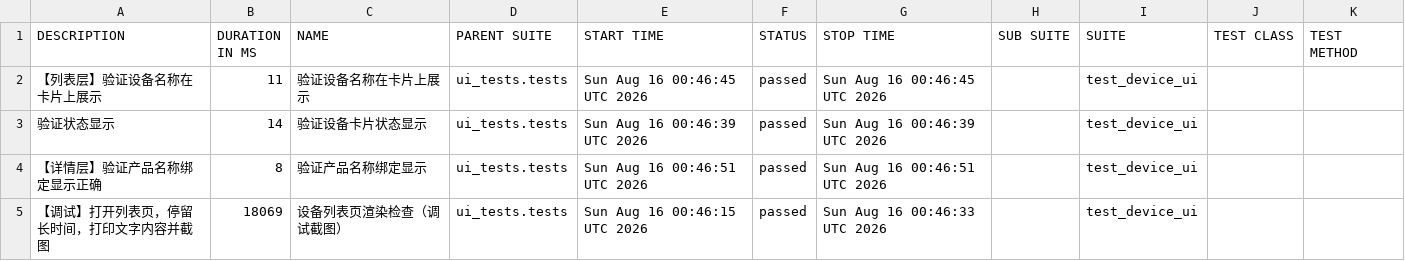
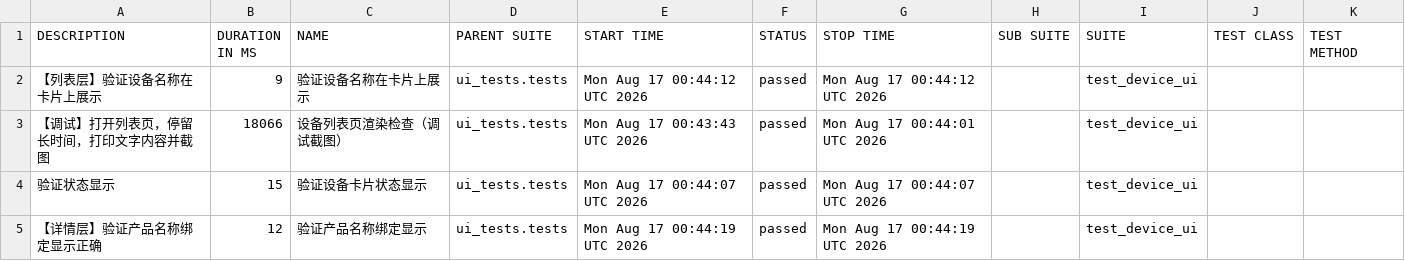
Before and after one commit to piaqiahia/iot-test-framework, a CSV file: ui-report/data/suites.csv, drawn as a sheet.

```diff
--- a/ui-report/data/suites.csv
+++ b/ui-report/data/suites.csv
@@ -1,5 +1,5 @@
 "DESCRIPTION","DURATION IN MS","NAME","PARENT SUITE","START TIME","STATUS","STOP TIME","SUB SUITE","SUITE","TEST CLASS","TEST METHOD"
-"【列表层】验证设备名称在卡片上展示","11","验证设备名称在卡片上展示","ui_tests.tests","Sun Aug 16 00:46:45 UTC 2026","passed","Sun Aug 16 00:46:45 UTC 2026","","test_device_ui","",""
-"验证状态显示","14","验证设备卡片状态显示","ui_tests.tests","Sun Aug 16 00:46:39 UTC 2026","passed","Sun Aug 16 00:46:39 UTC 2026","","test_device_ui","",""
-"【详情层】验证产品名称绑定显示正确","8","验证产品名称绑定显示","ui_tests.tests","Sun Aug 16 00:46:51 UTC 2026","passed","Sun Aug 16 00:46:51 UTC 2026","","test_device_ui","",""
-"【调试】打开列表页，停留长时间，打印文字内容并截图","18069","设备列表页渲染检查（调试截图）","ui_tests.tests","Sun Aug 16 00:46:15 UTC 2026","passed","Sun Aug 16 00:46:33 UTC 2026","","test_device_ui","",""
+"【列表层】验证设备名称在卡片上展示","9","验证设备名称在卡片上展示","ui_tests.tests","Mon Aug 17 00:44:12 UTC 2026","passed","Mon Aug 17 00:44:12 UTC 2026","","test_device_ui","",""
+"【调试】打开列表页，停留长时间，打印文字内容并截图","18066","设备列表页渲染检查（调试截图）","ui_tests.tests","Mon Aug 17 00:43:43 UTC 2026","passed","Mon Aug 17 00:44:01 UTC 2026","","test_device_ui","",""
+"验证状态显示","15","验证设备卡片状态显示","ui_tests.tests","Mon Aug 17 00:44:07 UTC 2026","passed","Mon Aug 17 00:44:07 UTC 2026","","test_device_ui","",""
+"【详情层】验证产品名称绑定显示正确","12","验证产品名称绑定显示","ui_tests.tests","Mon Aug 17 00:44:19 UTC 2026","passed","Mon Aug 17 00:44:19 UTC 2026","","test_device_ui","",""
```
Also changed, not shown: 19 other files.
